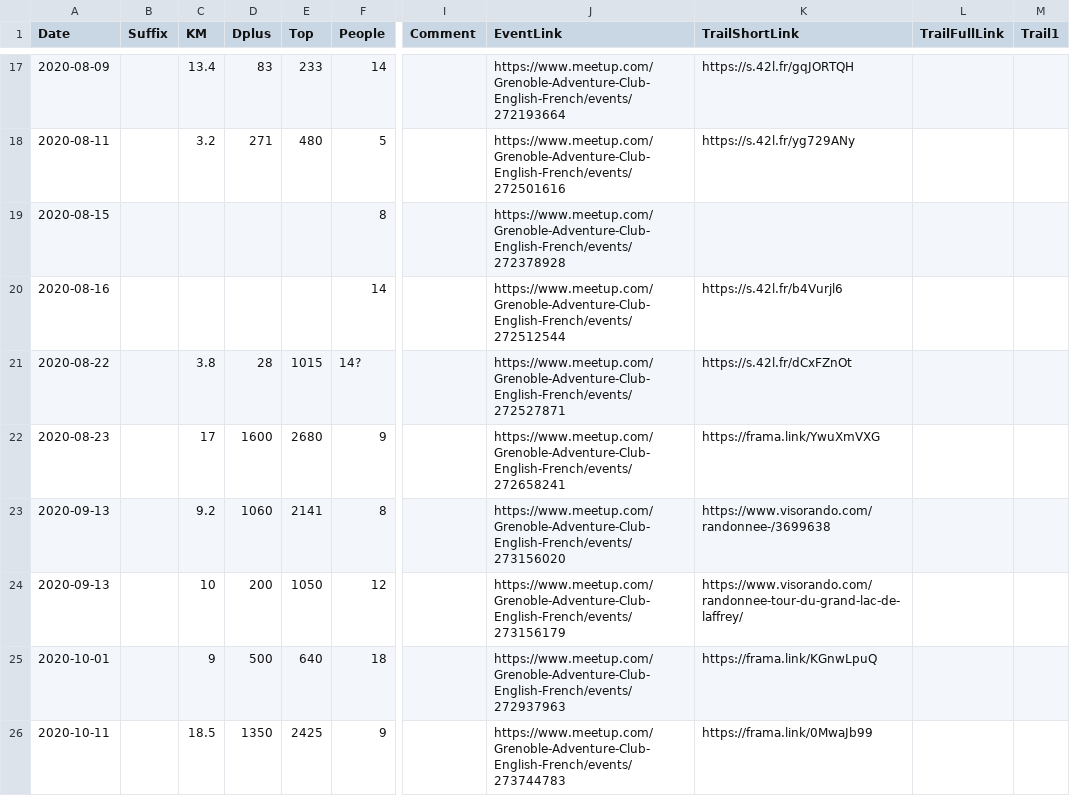
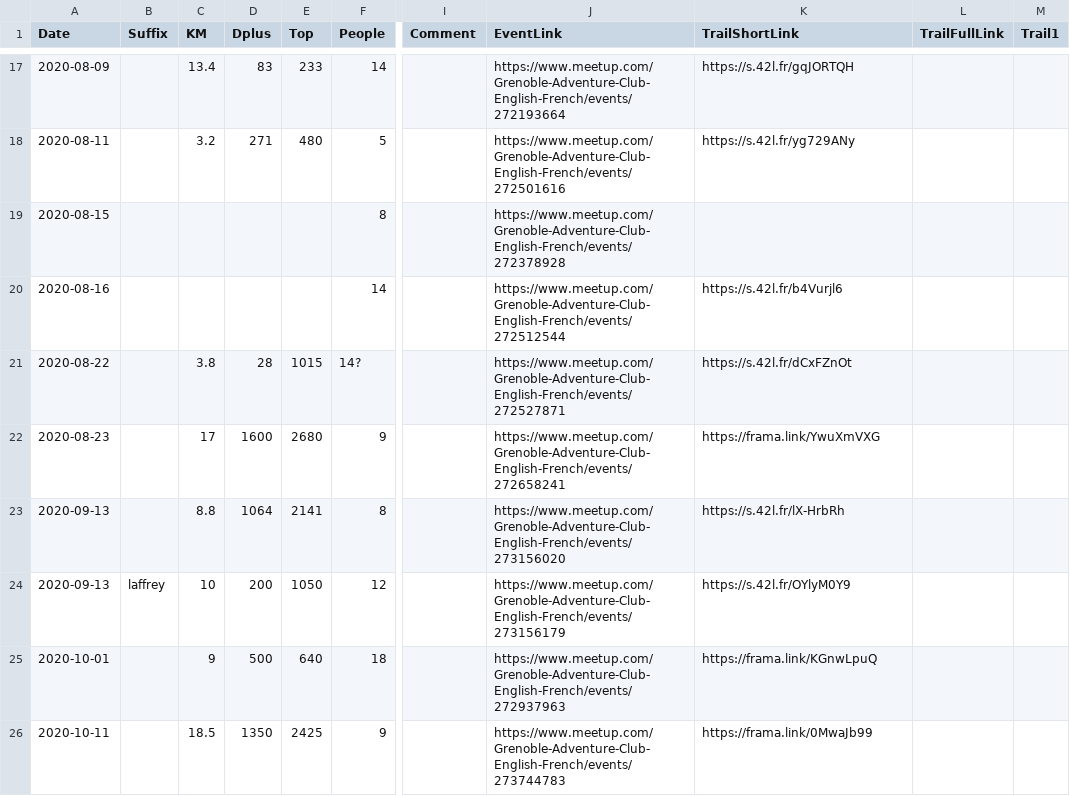
Before and after one commit to Binnette/GAC, a CSV file: Stats/9igf-gac.csv, drawn as a sheet; only a part is shown, gaps mark what is left out; the diff covers the shown part only; the diff names each change by its address in the sheet, - before the commit and + after, or states it on an @@ line.

```diff
--- a/Stats/9igf-gac.csv
+++ b/Stats/9igf-gac.csv
-C23 (KM): 9.2
+C23 (KM): 8.8
-D23 (Dplus): 1060
+D23 (Dplus): 1064
-K23 (TrailShortLink): https://www.visorando.com/randonnee-/3699638
+K23 (TrailShortLink): https://s.42l.fr/lX-HrbRh
-B24 (Suffix): (empty)
+B24 (Suffix): laffrey
-K24 (TrailShortLink): https://www.visorando.com/randonnee-tour-du-grand-lac-de-laffrey/
+K24 (TrailShortLink): https://s.42l.fr/OYlyM0Y9
```
Also changed, not shown: 24 edited cells elsewhere in this file, 24 other files.
